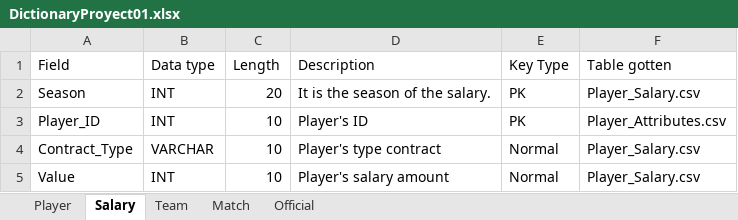
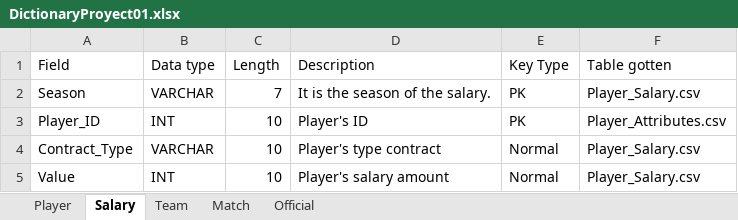
Before and after one commit to elpatron2211/BasedeDatosProyecto1, an Excel workbook: Others/DictionaryProyect01.xlsx, sheet Salary, drawn as a sheet; values as stored, in another font and other column widths than the file's, no borders; the diff names each change by its address in the sheet, - before the commit and + after, or states it on an @@ line.

```diff
--- a/Others/DictionaryProyect01.xlsx (sheet Salary)
+++ b/Others/DictionaryProyect01.xlsx (sheet Salary)
-B2 (Data type): INT
+B2 (Data type): VARCHAR
-C2 (Length): 20
+C2 (Length): 7
```
Also changed, not shown: sheet Team, 6 other files.
